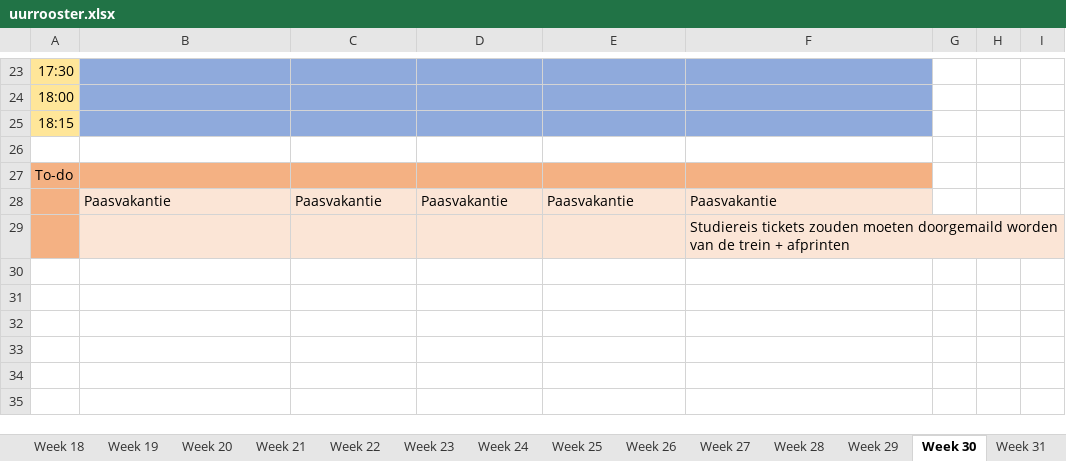
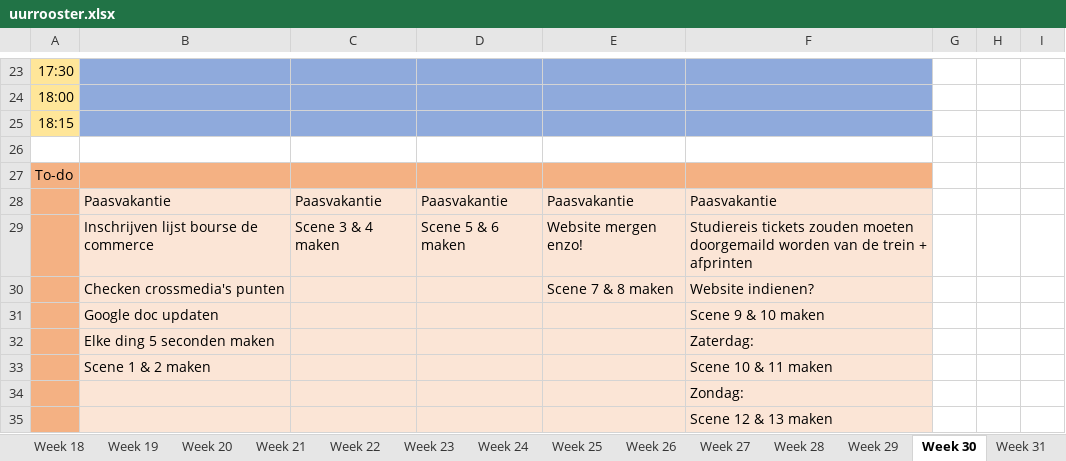
Before and after one commit to ninjahisser/LUCA-2, an Excel workbook: uurrooster.xlsx, sheet Week 30, drawn as a sheet; only a part is shown, gaps mark what is left out; values as stored, in another font and other column widths than the file's, no borders; conditional formats not drawn; addresses are those after the commit; the diff names each change by its address in the sheet, - before the commit and + after, or states it on an @@ line.

```diff
--- a/uurrooster.xlsx (sheet Week 30)
+++ b/uurrooster.xlsx (sheet Week 30)
+row 29:  | Inschrijven lijst bourse de commerce | Scene 3 & 4 maken | Scene 5 & 6 maken | Website mergen enzo! | Studiereis tickets zouden moeten doorgemaild worden van de trein + afprinten
+row 30:  | Checken crossmedia's punten |  |  | Scene 7 & 8 maken | Website indienen?
+row 31:  | Google doc updaten |  |  |  | Scene 9 & 10 maken
+row 32:  | Elke ding 5 seconden maken |  |  |  | Zaterdag:
+row 33:  | Scene 1 & 2 maken |  |  |  | Scene 10 & 11 maken
-F34: Studiereis tickets zouden moeten doorgemaild worden van de trein + afprinten
+F34: Zondag:
+row 35:  |  |  |  |  | Scene 12 & 13 maken
```
Also changed, not shown: sheet Week 39, sheet Week 38, sheet Week 29, sheet Week 28, sheet Week 31, sheet Week 32, 1 more sheet, 1 other file.
